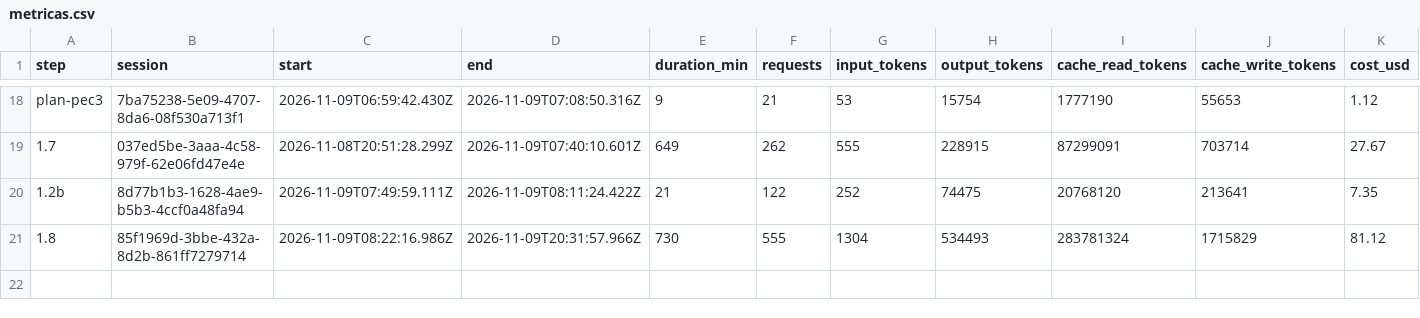
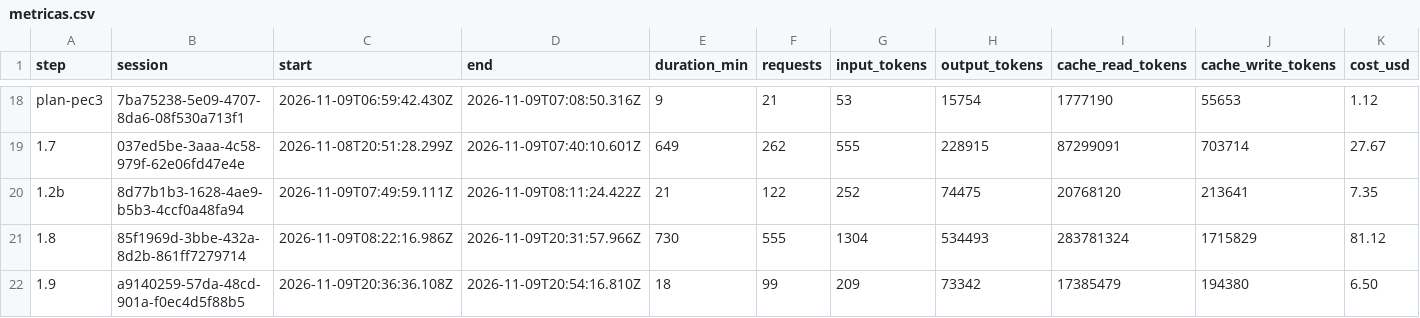
Before and after one commit to PeHachePe/tutoria, a CSV file: docs/bitacora/metricas.csv, drawn as a sheet; only a part is shown, gaps mark what is left out; rows hold the shown columns only; the diff names each change by its address in the sheet, - before the commit and + after, or states it on an @@ line.

Commit message:
feat(settings): student settings and registered data (step 1.9)
Build the two remaining student screens with mock data.

- /alumno/ajustes: theme and language, the tutor's reactions (mode,
  3D emoji and a "try a reaction" button), the mascot's accessories
  with a live preview, the proactive tutor (used from step 6.2) and
  the voice, disabled until step 6.1. Each control applies and saves
  its change at once, so there is no form to submit (D-038).
- /alumno/datos: what is recorded, what never is (audio), what for,
  who sees it and which external services take part (RF-07), as in
  figure 23 of the report, checked against the real process events.
- First-time notice on the registered data, opened by the student
  shell on any page of the area, so a direct link to an exercise
  shows it too; the data page counts as seen. Remembered per user.
- SettingsStore (TDD) keeps per user the proactivity, the mascot's
  accessories, the bone pointer and the notice, with a single way to
  read and save each key.
- MASCOT_ACCESSORIES: the student route provides the chosen
  accessories, so every mascot of the area wears them without each
  page passing inputs, and shared/ does not depend on student/.
- Mascot, at the author's request: bow tie on by default, larger and
  lower so the chin no longer hides the knot; a new 24 px bone
  pointer outlined only around its silhouette, which can be turned
  off in the settings.
- Playwright sessions start with the notice already seen, and the
  screenshots include both new screens. aria-describedby joins the
  attributes the i18n lint ignores, as it only holds ids.
- Screen cards 05 and 05b, D-038, pending items, step log and
  English and Catalan translations.

```diff
--- a/docs/bitacora/metricas.csv
+++ b/docs/bitacora/metricas.csv
+row 22: 1.9 | a9140259-57da-48cd-901a-f0ec4d5f88b5 | 2026-11-09T20:36:36.108Z | 2026-11-09T20:54:16.810Z | 18 | 99 | 209 | 73342 | 17385479 | 194380 | 6.50
```
Also changed, not shown: 42 other files.
